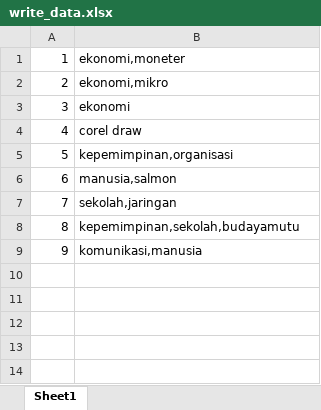
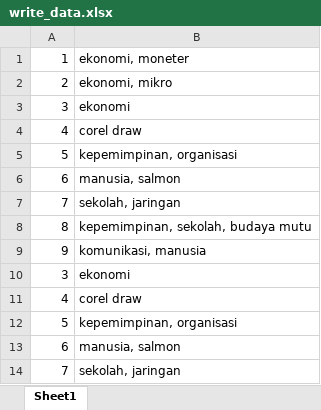
Before and after one commit to imamfadhkur/svkmodes, an Excel workbook: write_data.xlsx, sheet Sheet1, drawn as a sheet; values as stored, in another font and other column widths than the file's, no borders; the diff names each change by its address in the sheet, - before the commit and + after, or states it on an @@ line.

```diff
--- a/write_data.xlsx (sheet Sheet1)
+++ b/write_data.xlsx (sheet Sheet1)
-B1: ekonomi,moneter
+B1: ekonomi, moneter
-B2: ekonomi,mikro
+B2: ekonomi, mikro
-B5: kepemimpinan,organisasi
+B5: kepemimpinan, organisasi
-B6: manusia,salmon
+B6: manusia, salmon
-B7: sekolah,jaringan
+B7: sekolah, jaringan
-B8: kepemimpinan,sekolah,budayamutu
+B8: kepemimpinan, sekolah, budaya mutu
-B9: komunikasi,manusia
+B9: komunikasi, manusia
+row 10: 3 | ekonomi
+row 11: 4 | corel draw
+row 12: 5 | kepemimpinan, organisasi
+row 13: 6 | manusia, salmon
+row 14: 7 | sekolah, jaringan
```
Also changed, not shown: 10 other files.
